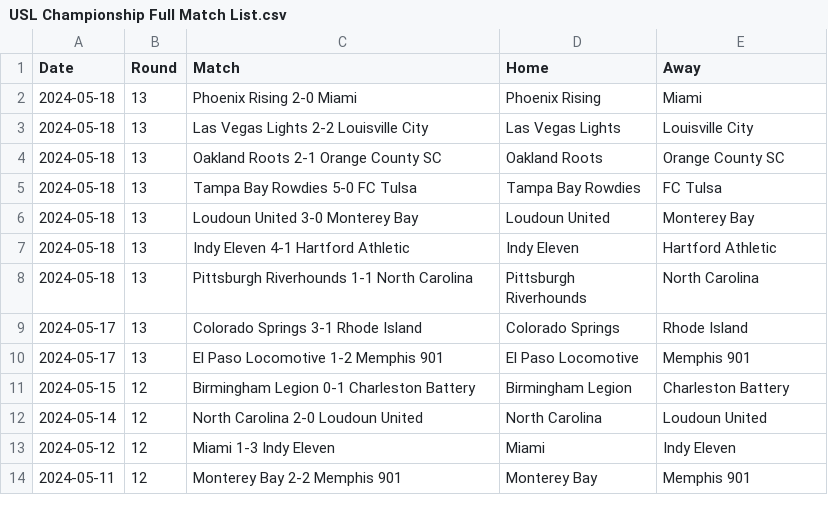
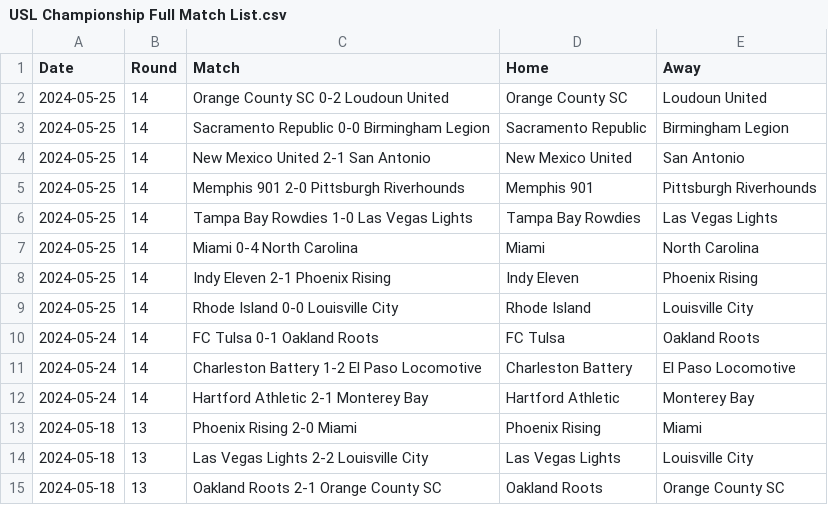
Before and after one commit to griffisben/misc-code, a CSV file: PostMatchApp/League_Files/USL Championship Full Match List.csv, drawn as a sheet; only a part is shown; the shorter side is filled out with more unchanged rows.

```diff
--- a/PostMatchApp/League_Files/USL Championship Full Match List.csv
+++ b/PostMatchApp/League_Files/USL Championship Full Match List.csv
@@ -1,2 +1,13 @@
 Date,Round,Match,Home,Away
+2024-05-25,14,Orange County SC 0-2 Loudoun United,Orange County SC,Loudoun United
+2024-05-25,14,Sacramento Republic 0-0 Birmingham Legion,Sacramento Republic,Birmingham Legion
+2024-05-25,14,New Mexico United 2-1 San Antonio,New Mexico United,San Antonio
+2024-05-25,14,Memphis 901 2-0 Pittsburgh Riverhounds,Memphis 901,Pittsburgh Riverhounds
+2024-05-25,14,Tampa Bay Rowdies 1-0 Las Vegas Lights,Tampa Bay Rowdies,Las Vegas Lights
+2024-05-25,14,Miami 0-4 North Carolina,Miami,North Carolina
+2024-05-25,14,Indy Eleven 2-1 Phoenix Rising,Indy Eleven,Phoenix Rising
+2024-05-25,14,Rhode Island 0-0 Louisville City,Rhode Island,Louisville City
+2024-05-24,14,FC Tulsa 0-1 Oakland Roots,FC Tulsa,Oakland Roots
+2024-05-24,14,Charleston Battery 1-2 El Paso Locomotive,Charleston Battery,El Paso Locomotive
+2024-05-24,14,Hartford Athletic 2-1 Monterey Bay,Hartford Athletic,Monterey Bay
 2024-05-18,13,Phoenix Rising 2-0 Miami,Phoenix Rising,Miami
```
Also changed, not shown: PostMatchApp/Stat_Files/USL Championship.csv, 13 other files.
